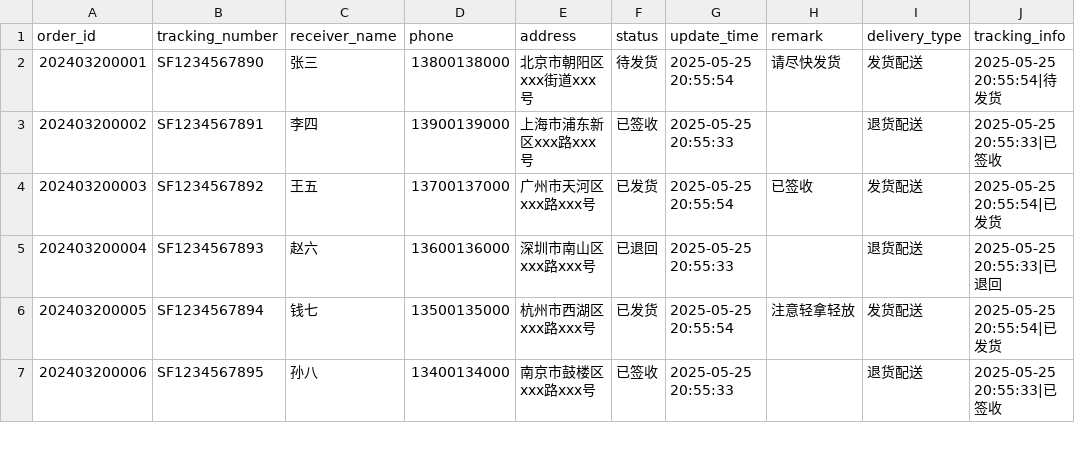
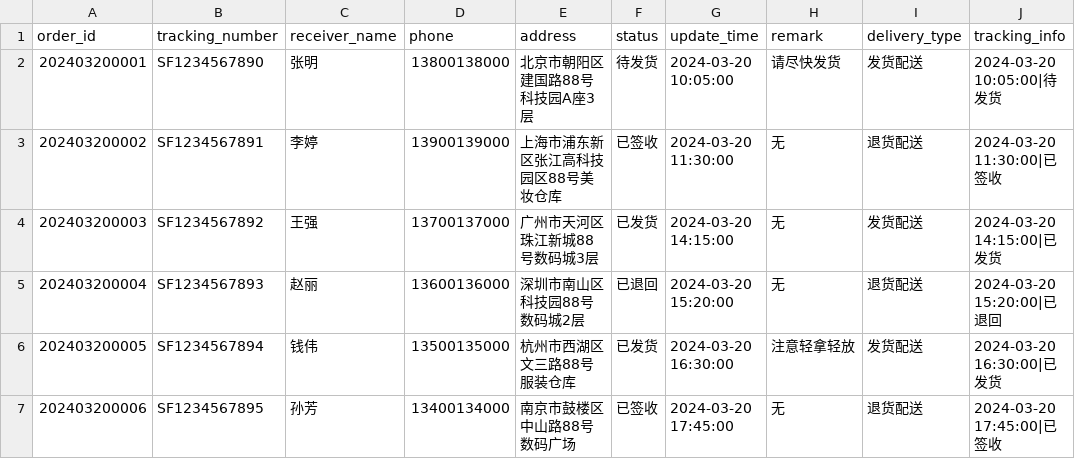
Before and after one commit to FSmisaka/digital-operations-system-for-livestream-E_commerce, a CSV file: data/ass/logistics_records.csv, drawn as a sheet; only a part is shown; the diff covers the shown part only.

```diff
--- a/data/ass/logistics_records.csv
+++ b/data/ass/logistics_records.csv
@@ -1,7 +1,7 @@
 order_id,tracking_number,receiver_name,phone,address,status,update_time,remark,delivery_type,tracking_info
-202403200001,SF1234567890,张三,13800138000,北京市朝阳区xxx街道xxx号,待发货,2025-05-25 20:55:54,请尽快发货,发货配送,2025-05-25 20:55:54|待发货
-202403200002,SF1234567891,李四,13900139000,上海市浦东新区xxx路xxx号,已签收,2025-05-25 20:55:33,,退货配送,2025-05-25 20:55:33|已签收
-202403200003,SF1234567892,王五,13700137000,广州市天河区xxx路xxx号,已发货,2025-05-25 20:55:54,已签收,发货配送,2025-05-25 20:55:54|已发货
-202403200004,SF1234567893,赵六,13600136000,深圳市南山区xxx路xxx号,已退回,2025-05-25 20:55:33,,退货配送,2025-05-25 20:55:33|已退回
-202403200005,SF1234567894,钱七,13500135000,杭州市西湖区xxx路xxx号,已发货,2025-05-25 20:55:54,注意轻拿轻放,发货配送,2025-05-25 20:55:54|已发货
-202403200006,SF1234567895,孙八,13400134000,南京市鼓楼区xxx路xxx号,已签收,2025-05-25 20:55:33,,退货配送,2025-05-25 20:55:33|已签收
+202403200001,SF1234567890,张明,13800138000,北京市朝阳区建国路88号科技园A座3层,待发货,2024-03-20 10:05:00,请尽快发货,发货配送,2024-03-20 10:05:00|待发货
+202403200002,SF1234567891,李婷,13900139000,上海市浦东新区张江高科技园区88号美妆仓库,已签收,2024-03-20 11:30:00,无,退货配送,2024-03-20 11:30:00|已签收
+202403200003,SF1234567892,王强,13700137000,广州市天河区珠江新城88号数码城3层,已发货,2024-03-20 14:15:00,无,发货配送,2024-03-20 14:15:00|已发货
+202403200004,SF1234567893,赵丽,13600136000,深圳市南山区科技园88号数码城2层,已退回,2024-03-20 15:20:00,无,退货配送,2024-03-20 15:20:00|已退回
+202403200005,SF1234567894,钱伟,13500135000,杭州市西湖区文三路88号服装仓库,已发货,2024-03-20 16:30:00,注意轻拿轻放,发货配送,2024-03-20 16:30:00|已发货
+202403200006,SF1234567895,孙芳,13400134000,南京市鼓楼区中山路88号数码广场,已签收,2024-03-20 17:45:00,无,退货配送,2024-03-20 17:45:00|已签收
```
Also changed, not shown: 7 added rows and 10 edited cells elsewhere in this file, data/ass/chat_records.csv, data/ass/return_records.csv, 6 other files.
